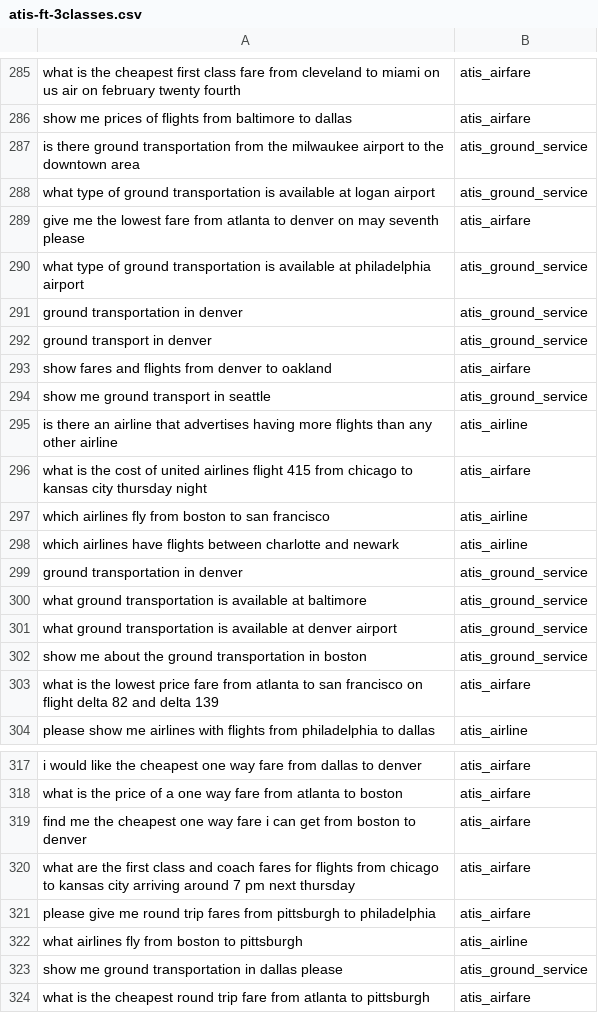
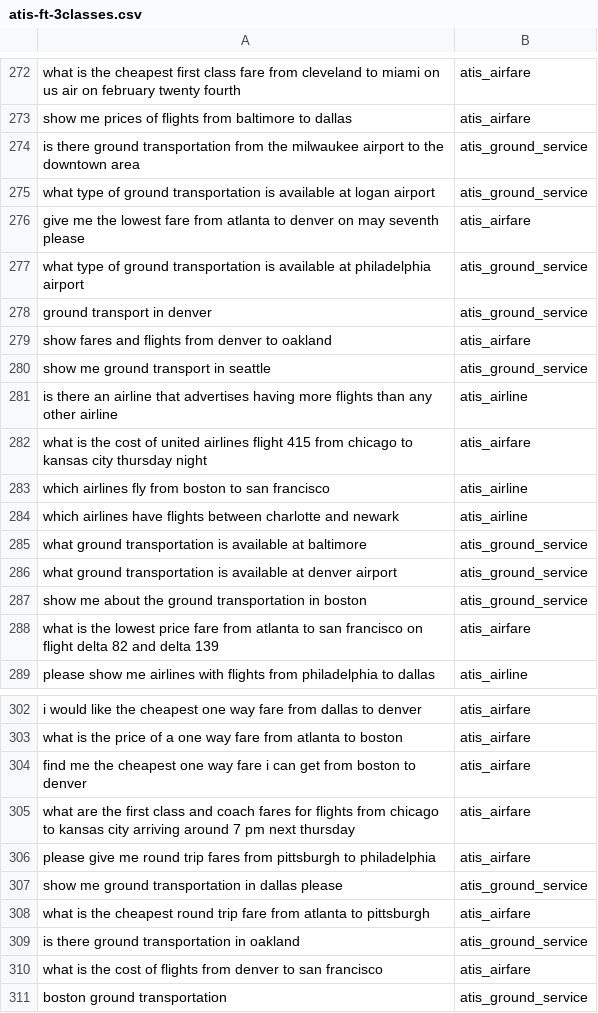
Before and after one commit to cohere-ai/notebooks, a CSV file: notebooks/data/atis-ft-3classes.csv, drawn as a sheet; only a part is shown, gaps mark what is left out; the shorter side is filled out with more unchanged rows; the diff covers the shown part only; the diff names each change by its address in the sheet, - before the commit and + after, or states it on an @@ line.

```diff
--- a/notebooks/data/atis-ft-3classes.csv
+++ b/notebooks/data/atis-ft-3classes.csv
-row 291: ground transportation in denver | atis_ground_service
-row 299: ground transportation in denver | atis_ground_service
-row 322: what airlines fly from boston to pittsburgh | atis_airline
```
Also changed, not shown: 13 removed rows elsewhere in this file, 1 other file.
